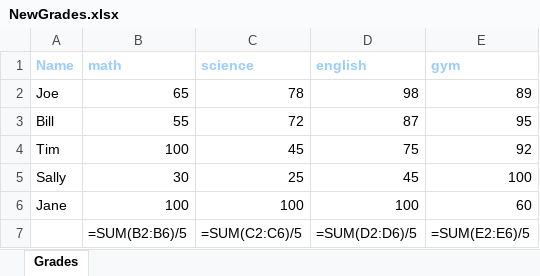
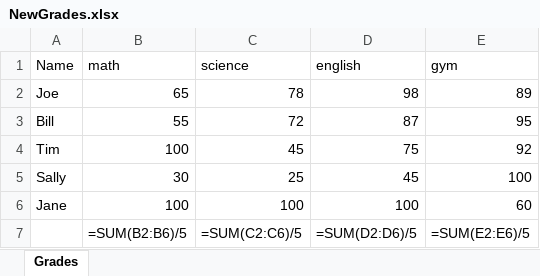
Before and after one commit to 19905386/thesis_project, an Excel workbook: NewGrades.xlsx, sheet Grades, drawn as a sheet; values as stored, in another font and other column widths than the file's, no borders; formulas without a stored value are shown as written; the diff names each change by its address in the sheet, - before the commit and + after, or states it on an @@ line.

```diff
--- a/NewGrades.xlsx (sheet Grades)
+++ b/NewGrades.xlsx (sheet Grades)
@@ A1:E1 bold: on → off, text colour: #99CCFF → black @@
```
Also changed, not shown: 21 other files.
